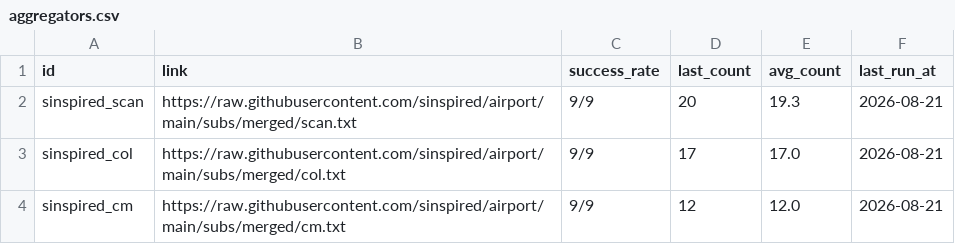
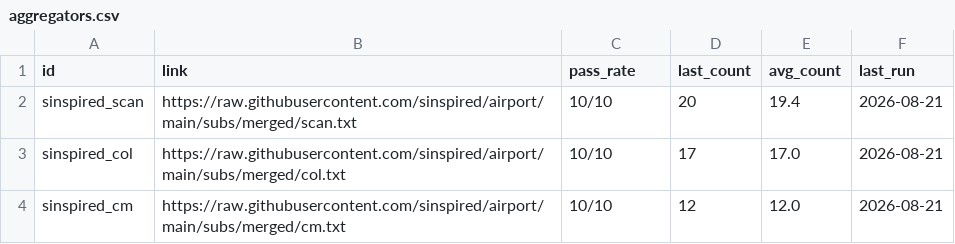
Before and after one commit to ypj034/sub-sift, a CSV file: data/aggregators.csv, drawn as a sheet.

```diff
--- a/data/aggregators.csv
+++ b/data/aggregators.csv
@@ -1,4 +1,4 @@
-id,link,success_rate,last_count,avg_count,last_run_at
-sinspired_scan,https://raw.githubusercontent.com/sinspired/airport/main/subs/merged/scan.txt,9/9,20,19.3,2026-08-21
-sinspired_col,https://raw.githubusercontent.com/sinspired/airport/main/subs/merged/col.txt,9/9,17,17.0,2026-08-21
-sinspired_cm,https://raw.githubusercontent.com/sinspired/airport/main/subs/merged/cm.txt,9/9,12,12.0,2026-08-21
+id,link,pass_rate,last_count,avg_count,last_run
+sinspired_scan,https://raw.githubusercontent.com/sinspired/airport/main/subs/merged/scan.txt,10/10,20,19.4,2026-08-21
+sinspired_col,https://raw.githubusercontent.com/sinspired/airport/main/subs/merged/col.txt,10/10,17,17.0,2026-08-21
+sinspired_cm,https://raw.githubusercontent.com/sinspired/airport/main/subs/merged/cm.txt,10/10,12,12.0,2026-08-21
```
Also changed, not shown: data/subscriptions.csv, 4 other files.
